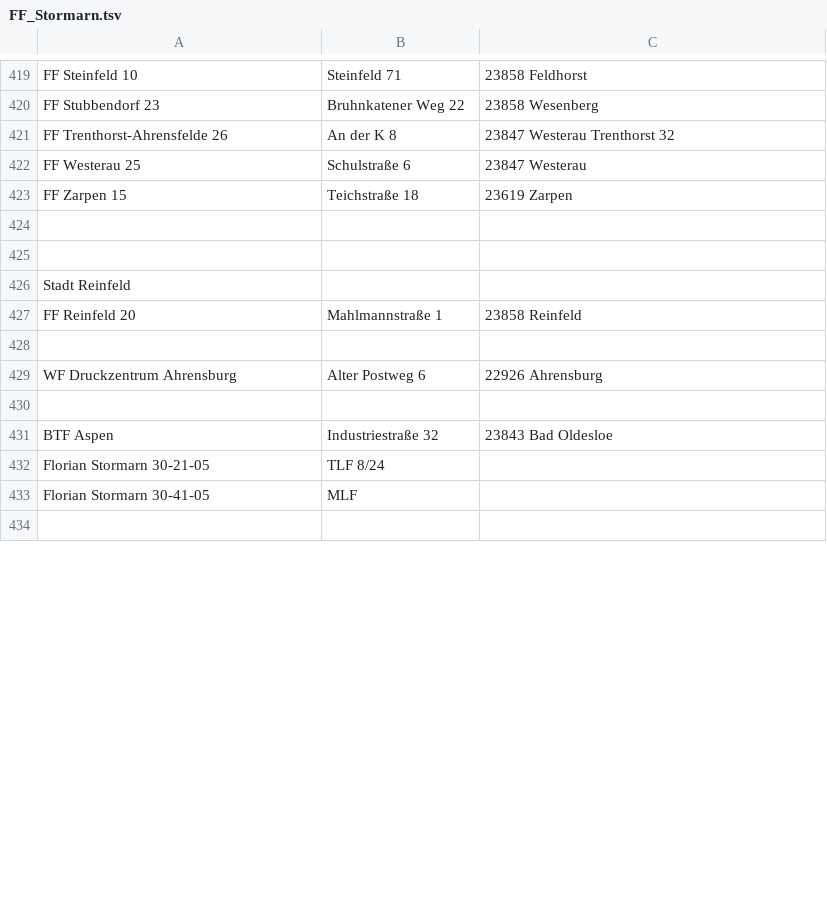
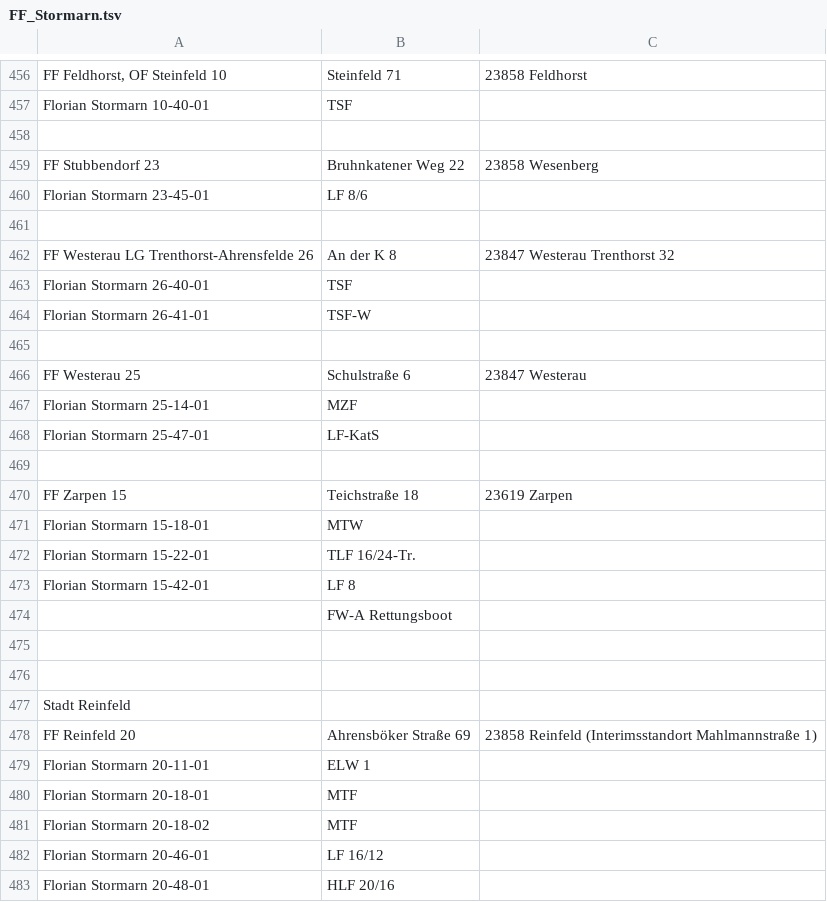
Before and after one commit to mnai/LSS-Fahrzeuglisten, a TSV file: Schleswig-Holstein/Stormarn (OD)/FF_Stormarn.tsv, drawn as a sheet; only a part is shown, gaps mark what is left out; the shorter side is filled out with more unchanged rows; addresses are those after the commit; the diff covers the shown part only; the diff names each change by its address in the sheet, - before the commit and + after, or states it on an @@ line.

Commit message:
SH > OD > FF Stormarn vervollständigt

```diff
--- a/Schleswig-Holstein/Stormarn (OD)/FF_Stormarn.tsv
+++ b/Schleswig-Holstein/Stormarn (OD)/FF_Stormarn.tsv
-A456: FF Steinfeld 10
+A456: FF Feldhorst, OF Steinfeld 10
+row 457: Florian Stormarn 10-40-01 | TSF
+row 458: (empty)
+row 460: Florian Stormarn 23-45-01 | LF 8/6
+row 461: (empty)
-A462: FF Trenthorst-Ahrensfelde 26
+A462: FF Westerau LG Trenthorst-Ahrensfelde 26
+row 463: Florian Stormarn 26-40-01 | TSF
+row 464: Florian Stormarn 26-41-01 | TSF-W
+row 465: (empty)
+row 467: Florian Stormarn 25-14-01 | MZF
+row 468: Florian Stormarn 25-47-01 | LF-KatS
+row 469: (empty)
+row 471: Florian Stormarn 15-18-01 | MTW
+row 472: Florian Stormarn 15-22-01 | TLF 16/24-Tr.
+row 473: Florian Stormarn 15-42-01 | LF 8
+row 474:  | FW-A Rettungsboot
-B478: Mahlmannstraße 1
+B478: Ahrensböker Straße 69
-C478: 23858 Reinfeld
+C478: 23858 Reinfeld (Interimsstandort Mahlmannstraße 1)
+row 479: Florian Stormarn 20-11-01 | ELW 1
+row 480: Florian Stormarn 20-18-01 | MTF
+row 481: Florian Stormarn 20-18-02 | MTF
+row 482: Florian Stormarn 20-46-01 | LF 16/12
+row 483: Florian Stormarn 20-48-01 | HLF 20/16
```
Also changed, not shown: 67 added rows and 7 edited cells elsewhere in this file.
